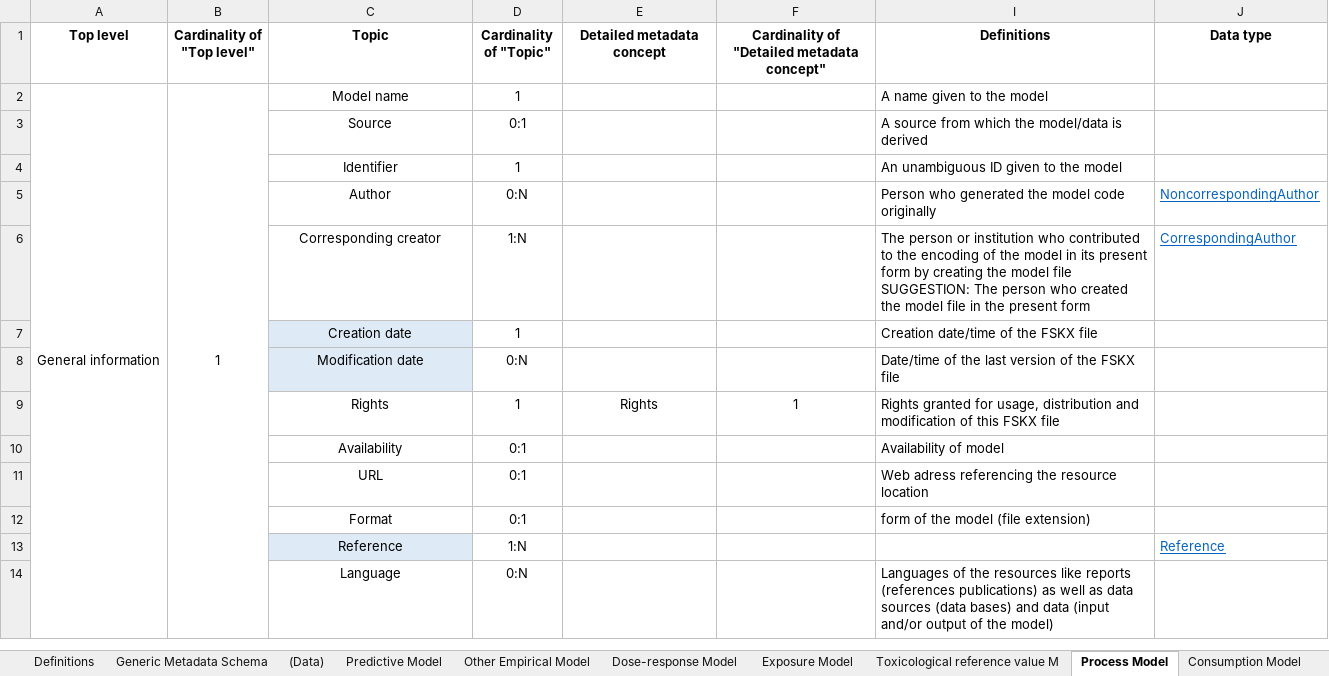
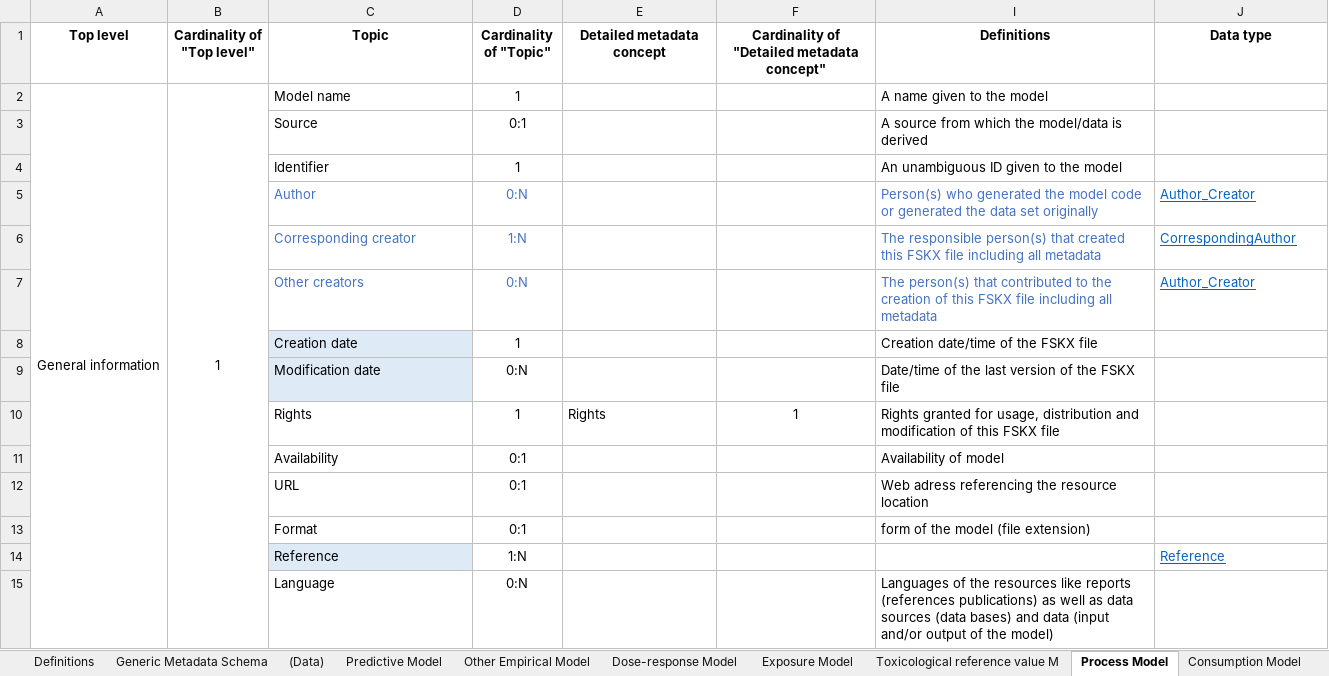
Before and after one commit to RakipInitiative/new_schemas, an Excel workbook: Metadata_ Master_Table_V1.0.xlsx, sheet Process Model, drawn as a sheet; only a part is shown; values as stored, in another font and other column widths than the file's, no borders; addresses are those after the commit; the diff covers the shown part only; the diff names each change by its address in the sheet, - before the commit and + after, or states it on an @@ line.

Commit message:
Add process model to template

```diff
--- a/Metadata_ Master_Table_V1.0.xlsx (sheet Process Model)
+++ b/Metadata_ Master_Table_V1.0.xlsx (sheet Process Model)
-C2:C6 alignment: center
+C2:C6 alignment: left
-C5:D6 text colour: black
+C5:D6 text colour: #4472C4
-I5 (Definitions): Person who generated the model code originally
+I5 (Definitions): Person(s) who generated the model code or generated the data set originally
-I5:I6 text colour: black
+I5:I6 text colour: #4472C4
-J5 (Data type): NoncorrespondingAuthor
+J5 (Data type): Author_Creator
-I6 (Definitions): The person or institution who contributed to the encoding of the model in its present form by creating the model file SUGGESTION: The person who created the model file in the present form
+I6 (Definitions): The responsible person(s) that created this FSKX file including all metadata
+row 7:  |  | Other creators | 0:N |  |  | The person(s) that contributed to the creation of this FSKX file including all metadata | Author_Creator
-C8:C15 alignment: center
+C8:C15 alignment: left
-E10 alignment: center
+E10 alignment: left
```
Also changed, not shown: 2 added rows, 25 removed rows, cell formats and merged cells elsewhere in this sheet, hidden cells.
